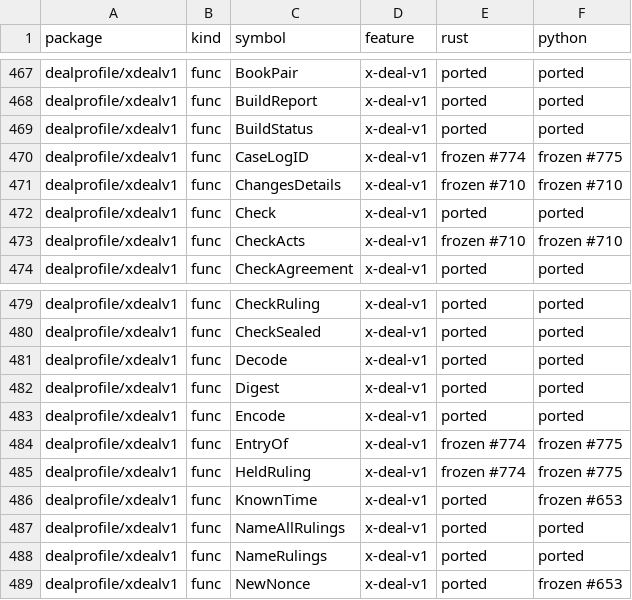
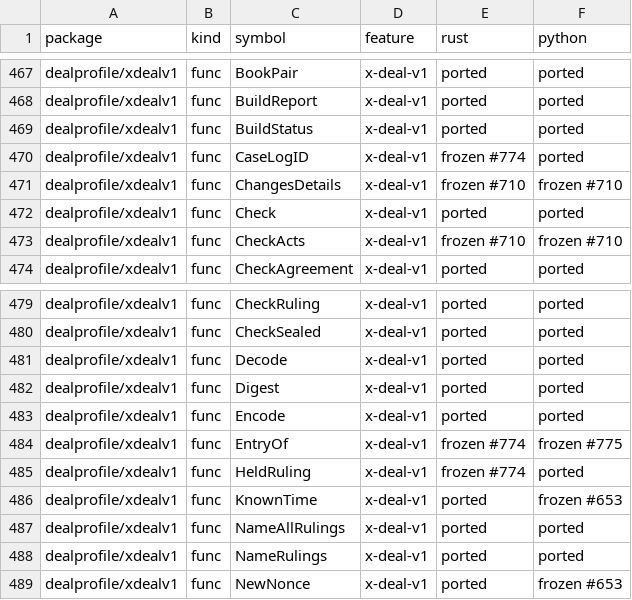
Before and after one commit to action-state-group/evidencebook, a TSV file: docs/PORT-PARITY.tsv, drawn as a sheet; only a part is shown, gaps mark what is left out.

Commit message:
feat(python): the x-deal-v1 holder's case book rules (#775) (#855)
* feat(python): the x-deal-v1 holder's case book rules (#775)

case_log_id, held_ruling, admit refusing a ruling off the deal's case
log, proof_sender binding a case book's proof to the adjudicator key,
and an adjudicator admitting both parties' deal-book records, as Go's
case_book.go and receive.go.

Signed-off-by: Ethan Zhang <github@yzhang.io>

* test(python): the adjudicator's party proof, and the case book docstrings (#775)

Signed-off-by: Ethan Zhang <github@yzhang.io>

---------

Signed-off-by: Ethan Zhang <github@yzhang.io>

```diff
--- a/docs/PORT-PARITY.tsv
+++ b/docs/PORT-PARITY.tsv
@@ -469,3 +469,3 @@ dealprofile/xdealv1	func	BuildReport	x-deal-v1	ported	ported
 dealprofile/xdealv1	func	BuildStatus	x-deal-v1	ported	ported
-dealprofile/xdealv1	func	CaseLogID	x-deal-v1	frozen #774	frozen #775
+dealprofile/xdealv1	func	CaseLogID	x-deal-v1	frozen #774	ported
 dealprofile/xdealv1	func	ChangesDetails	x-deal-v1	frozen #710	frozen #710
@@ -484,3 +484,3 @@ dealprofile/xdealv1	func	Encode	x-deal-v1	ported	ported
 dealprofile/xdealv1	func	EntryOf	x-deal-v1	frozen #774	frozen #775
-dealprofile/xdealv1	func	HeldRuling	x-deal-v1	frozen #774	frozen #775
+dealprofile/xdealv1	func	HeldRuling	x-deal-v1	frozen #774	ported
 dealprofile/xdealv1	func	KnownTime	x-deal-v1	ported	frozen #653
```
Also changed, not shown: 3 other files.
